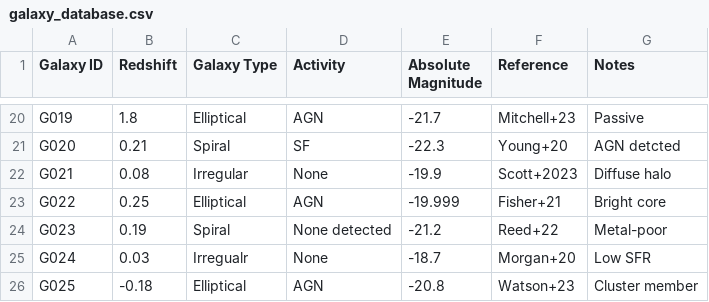
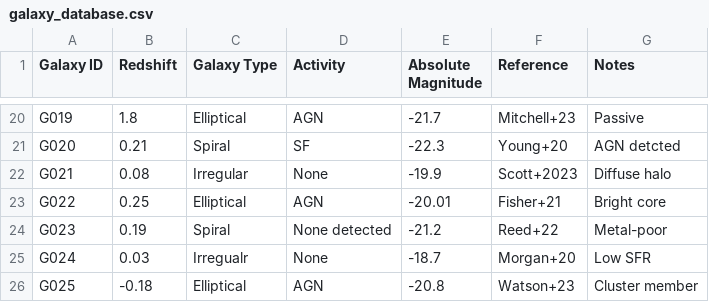
Before and after one commit to iaa-so-training/github2024_session2, a CSV file: galaxy_database.csv, drawn as a sheet; only a part is shown, gaps mark what is left out.

Commit message:
Update galaxy_database.csv. Closes #77
Changed from -19.999 to -20.01

```diff
--- a/galaxy_database.csv
+++ b/galaxy_database.csv
@@ -22,3 +22,3 @@ G020,0.21,Spiral,SF,-22.3,Young+20,AGN detcted
 G021,0.08,Irregular,None,-19.9,Scott+2023,Diffuse halo
-G022,0.25,Elliptical,AGN,-19.999,Fisher+21,Bright core
+G022,0.25,Elliptical,AGN,-20.01,Fisher+21,Bright core
 G023,0.19,Spiral,None detected,-21.2,Reed+22,Metal-poor
```
